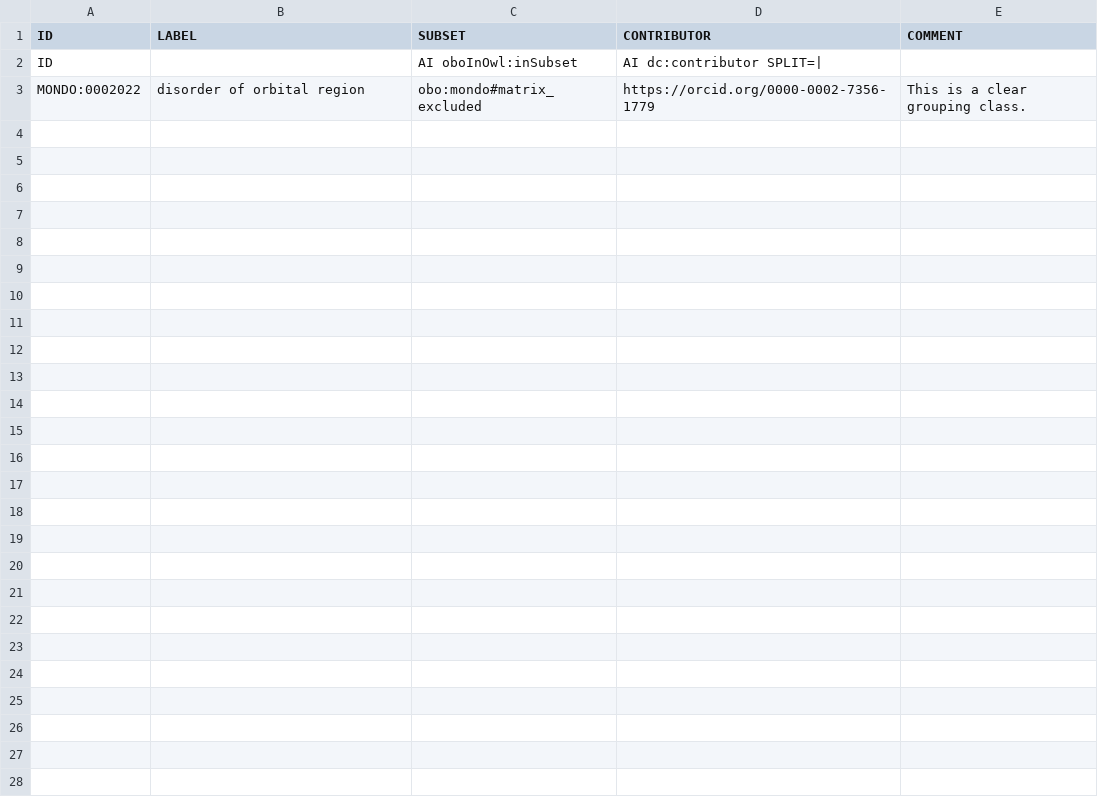
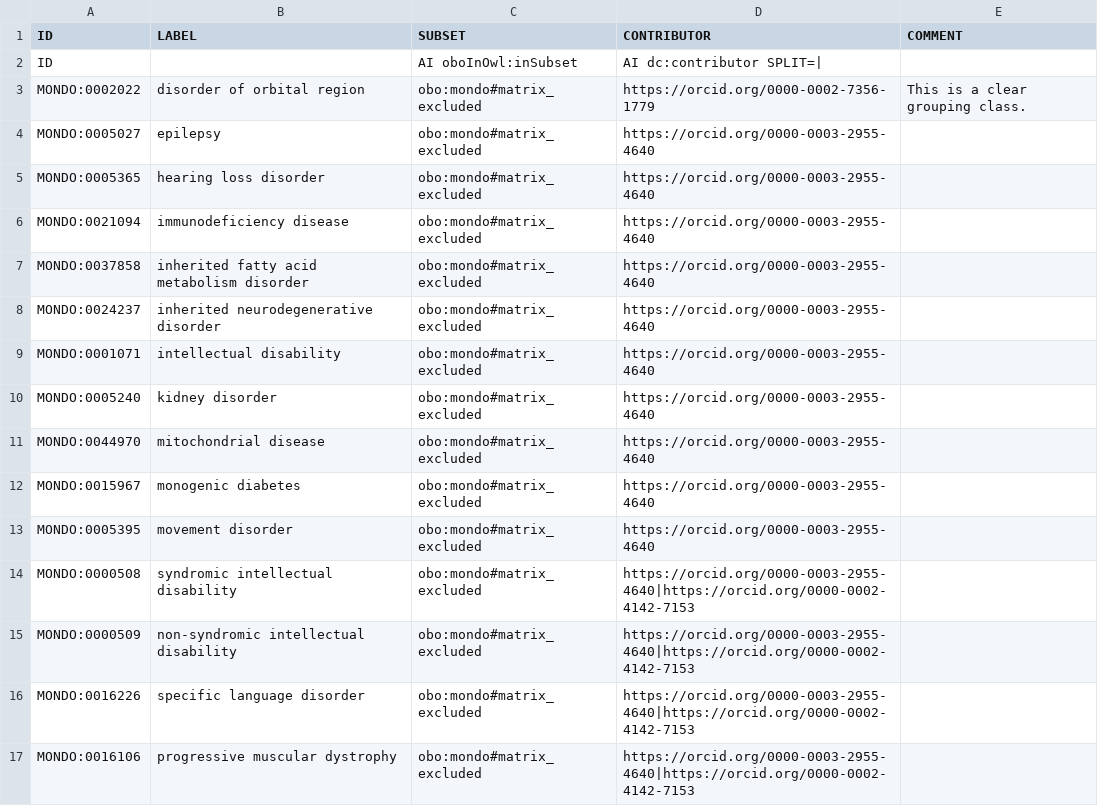
Before and after one commit to everycure-org/matrix-disease-list, a TSV file: src/excluded-diseases.robot.tsv, drawn as a sheet; the diff names each change by its address in the sheet, - before the commit and + after, or states it on an @@ line.

```diff
--- a/src/excluded-diseases.robot.tsv
+++ b/src/excluded-diseases.robot.tsv
+row 4: MONDO:0005027 | epilepsy | obo:mondo#matrix_excluded | https://orcid.org/0000-0003-2955-4640
+row 5: MONDO:0005365 | hearing loss disorder | obo:mondo#matrix_excluded | https://orcid.org/0000-0003-2955-4640
+row 6: MONDO:0021094 | immunodeficiency disease | obo:mondo#matrix_excluded | https://orcid.org/0000-0003-2955-4640
+row 7: MONDO:0037858 | inherited fatty acid metabolism disorder | obo:mondo#matrix_excluded | https://orcid.org/0000-0003-2955-4640
+row 8: MONDO:0024237 | inherited neurodegenerative disorder | obo:mondo#matrix_excluded | https://orcid.org/0000-0003-2955-4640
+row 9: MONDO:0001071 | intellectual disability | obo:mondo#matrix_excluded | https://orcid.org/0000-0003-2955-4640
+row 10: MONDO:0005240 | kidney disorder | obo:mondo#matrix_excluded | https://orcid.org/0000-0003-2955-4640
+row 11: MONDO:0044970 | mitochondrial disease | obo:mondo#matrix_excluded | https://orcid.org/0000-0003-2955-4640
+row 12: MONDO:0015967 | monogenic diabetes | obo:mondo#matrix_excluded | https://orcid.org/0000-0003-2955-4640
+row 13: MONDO:0005395 | movement disorder | obo:mondo#matrix_excluded | https://orcid.org/0000-0003-2955-4640
+row 14: MONDO:0000508 | syndromic intellectual disability | obo:mondo#matrix_excluded | https://orcid.org/0000-0003-2955-4640|https://orcid.org/0000-0002-4142-7153
+row 15: MONDO:0000509 | non-syndromic intellectual disability | obo:mondo#matrix_excluded | https://orcid.org/0000-0003-2955-4640|https://orcid.org/0000-0002-4142-7153
+row 16: MONDO:0016226 | specific language disorder | obo:mondo#matrix_excluded | https://orcid.org/0000-0003-2955-4640|https://orcid.org/0000-0002-4142-7153
+row 17: MONDO:0016106 | progressive muscular dystrophy | obo:mondo#matrix_excluded | https://orcid.org/0000-0003-2955-4640|https://orcid.org/0000-0002-4142-7153
```
Also changed, not shown: 1 other file.
